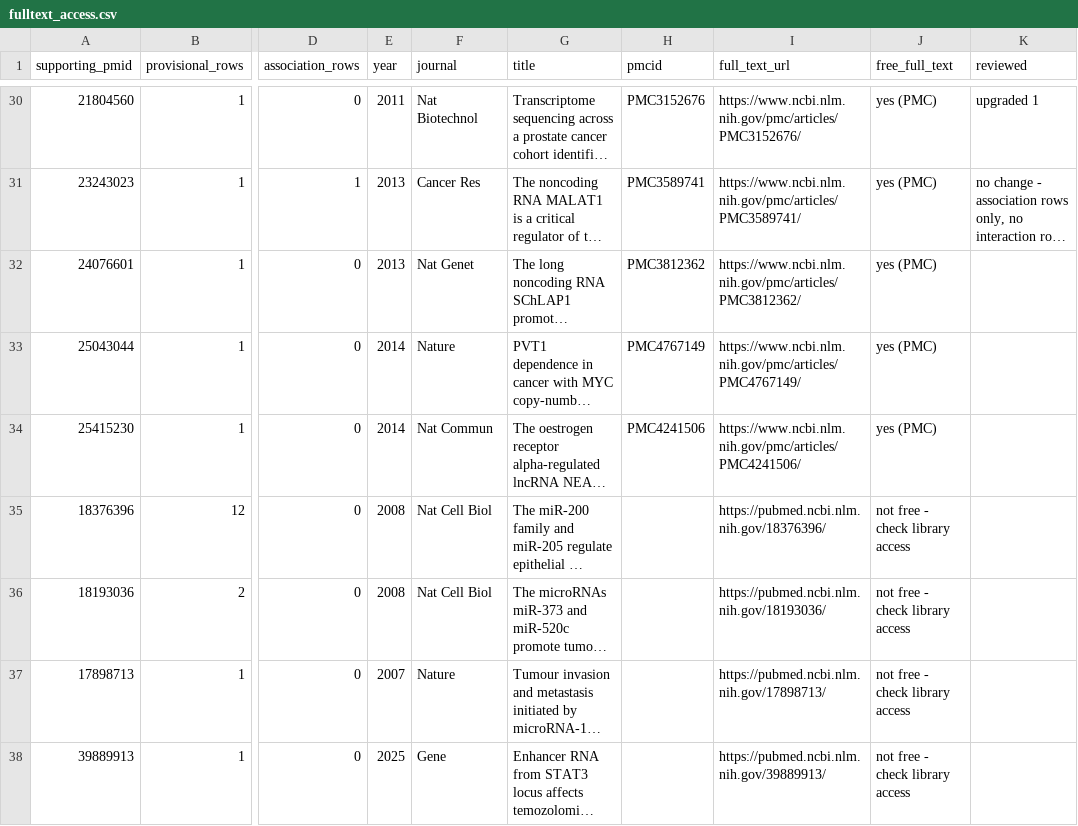
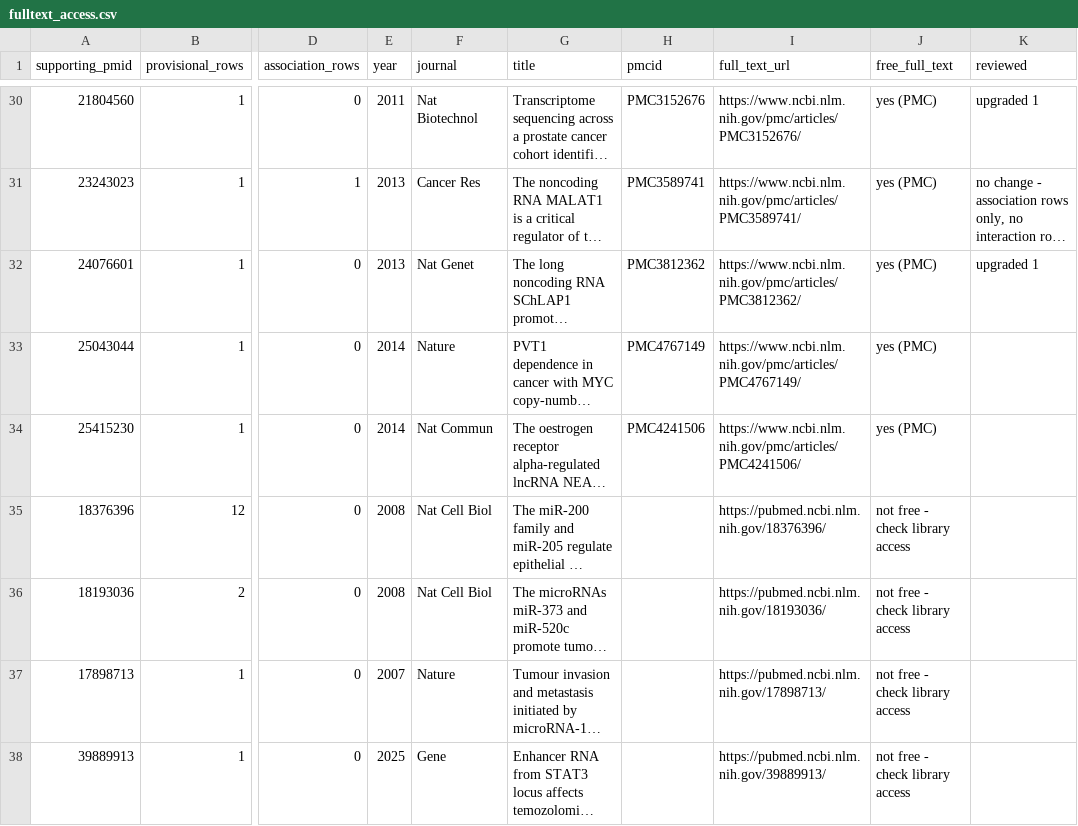
Before and after one commit to potenty/cancer-regulatory-rna-atlas, a CSV file: quality_control/fulltext_access.csv, drawn as a sheet; only a part is shown, gaps mark what is left out; long unchanged cells end in …; the diff names each change by its address in the sheet, - before the commit and + after, or states it on an @@ line.

```diff
--- a/quality_control/fulltext_access.csv
+++ b/quality_control/fulltext_access.csv
-K32 (reviewed): (empty)
+K32 (reviewed): upgraded 1
```
Also changed, not shown: curation/interactions.tsv, database/interactions.csv.
